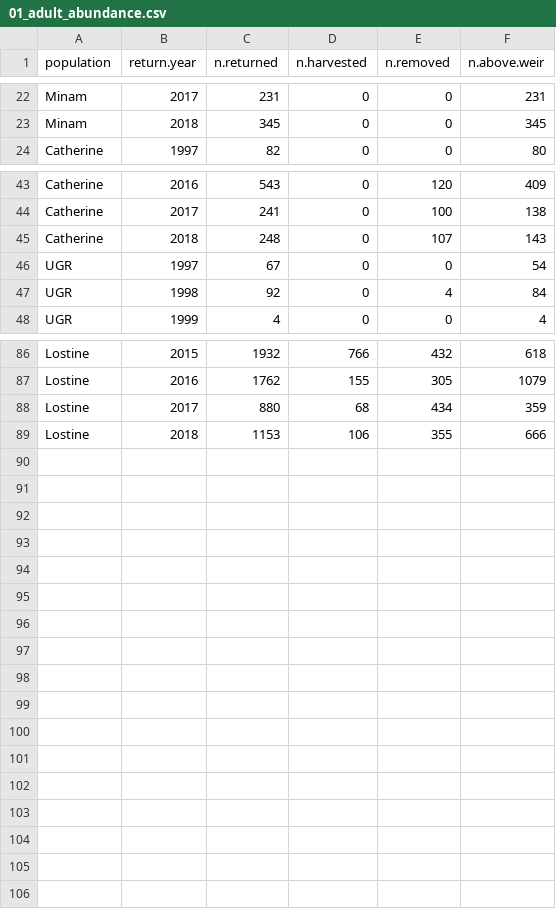
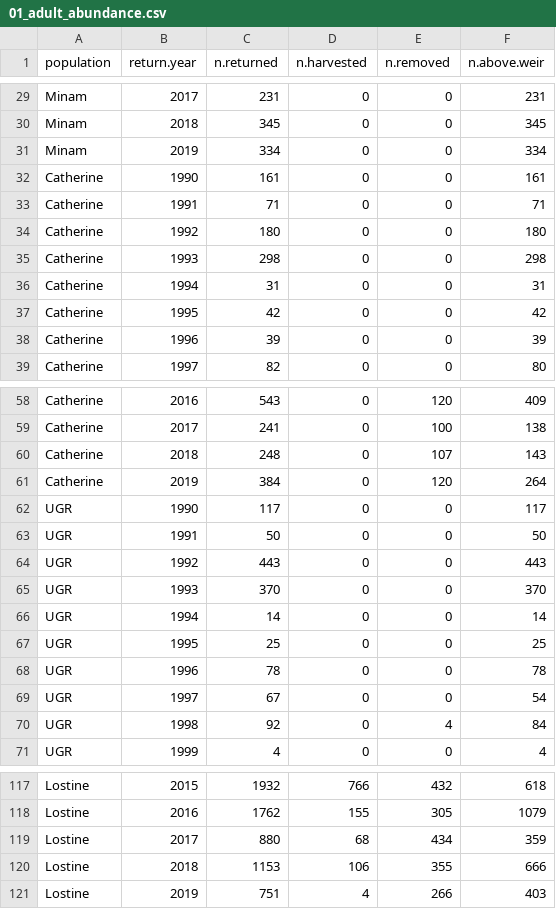
Before and after one commit to ppgibson/LCM_DataPrep, a CSV file: data_sets/01_adult_abundance.csv, drawn as a sheet; only a part is shown, gaps mark what is left out; the diff covers the shown part only.

Commit message:
update adult_abundance
Extend dataset back to 1990, and add 2019 values (provisional).  Also create a .rmd version of the dataset metadata.

```diff
--- a/data_sets/01_adult_abundance.csv
+++ b/data_sets/01_adult_abundance.csv
@@ -23,0 +31,8 @@ Minam,2018,345,0,0,345
+Minam,2019,334,0,0,334,,
+Catherine,1990,161,0,0,161,,
+Catherine,1991,71,0,0,71,,
+Catherine,1992,180,0,0,180,,
+Catherine,1993,298,0,0,298,,
+Catherine,1994,31,0,0,31,,
+Catherine,1995,42,0,0,42,,
+Catherine,1996,39,0,0,39,,
@@ -45,0 +61,8 @@ Catherine,2018,248,0,107,143
+Catherine,2019,384,0,120,264,,
+UGR,1990,117,0,0,117,,
+UGR,1991,50,0,0,50,,
+UGR,1992,443,0,0,443,,
+UGR,1993,370,0,0,370,,
+UGR,1994,14,0,0,14,,
+UGR,1995,25,0,0,25,,
+UGR,1996,78,0,0,78,,
@@ -89,0 +121 @@ Lostine,2018,1153,106,355,666
+Lostine,2019,751,4,266,403,,
```
Also changed, not shown: 15 added rows elsewhere in this file, 1 other file.
